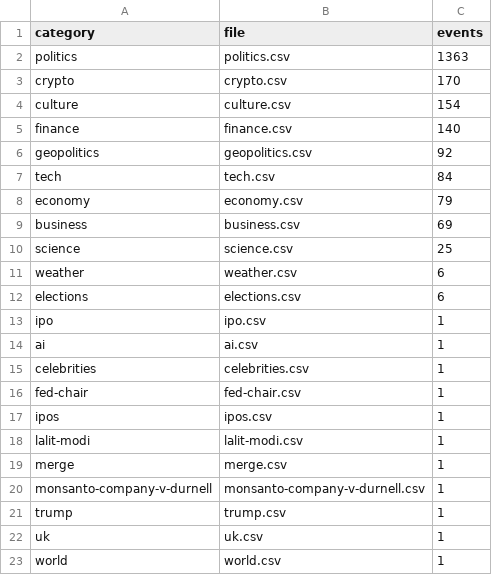
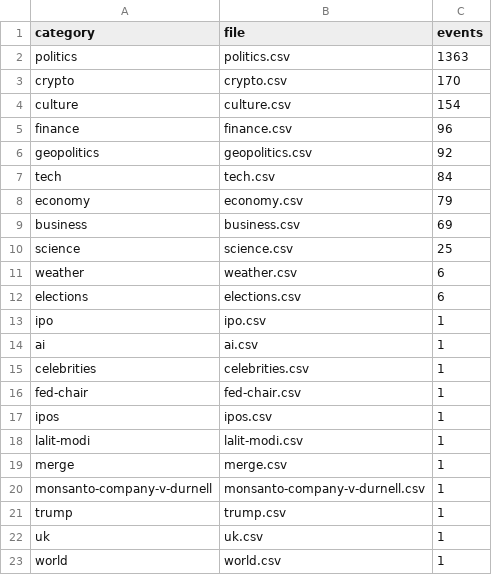
Before and after one commit to mentis-RD/polymarket-watch, a CSV file: polymarket-catalog-2026-05-20/catalog_2026-05-20/_index.csv, drawn as a sheet.

```diff
--- a/polymarket-catalog-2026-05-20/catalog_2026-05-20/_index.csv
+++ b/polymarket-catalog-2026-05-20/catalog_2026-05-20/_index.csv
@@ -4,3 +4,3 @@ crypto,crypto.csv,170
 culture,culture.csv,154
-finance,finance.csv,140
+finance,finance.csv,96
 geopolitics,geopolitics.csv,92
```
Also changed, not shown: 2 other files.
